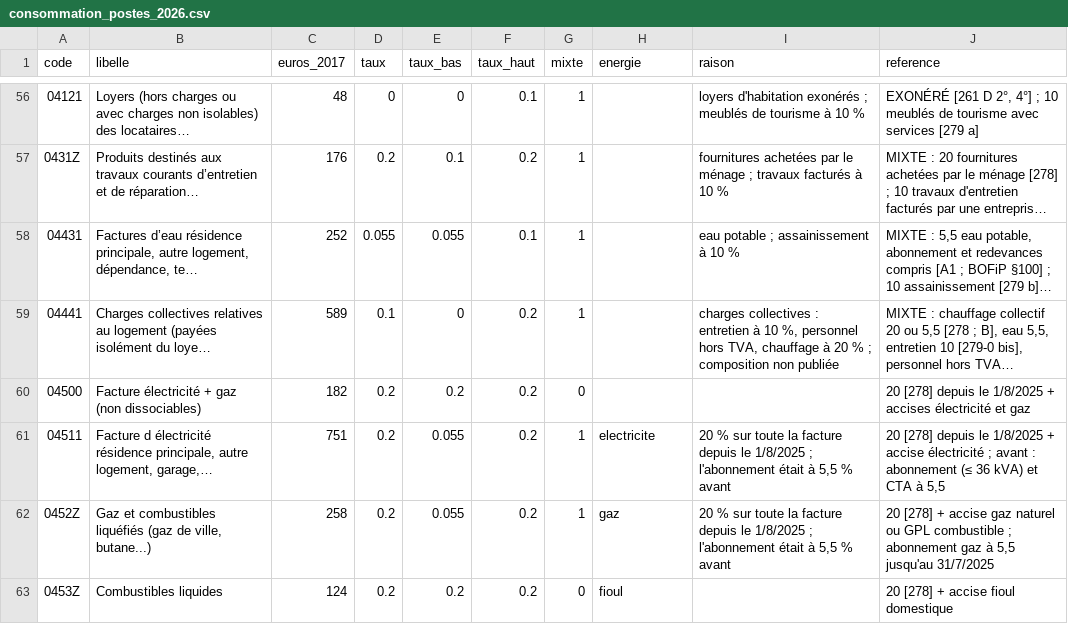
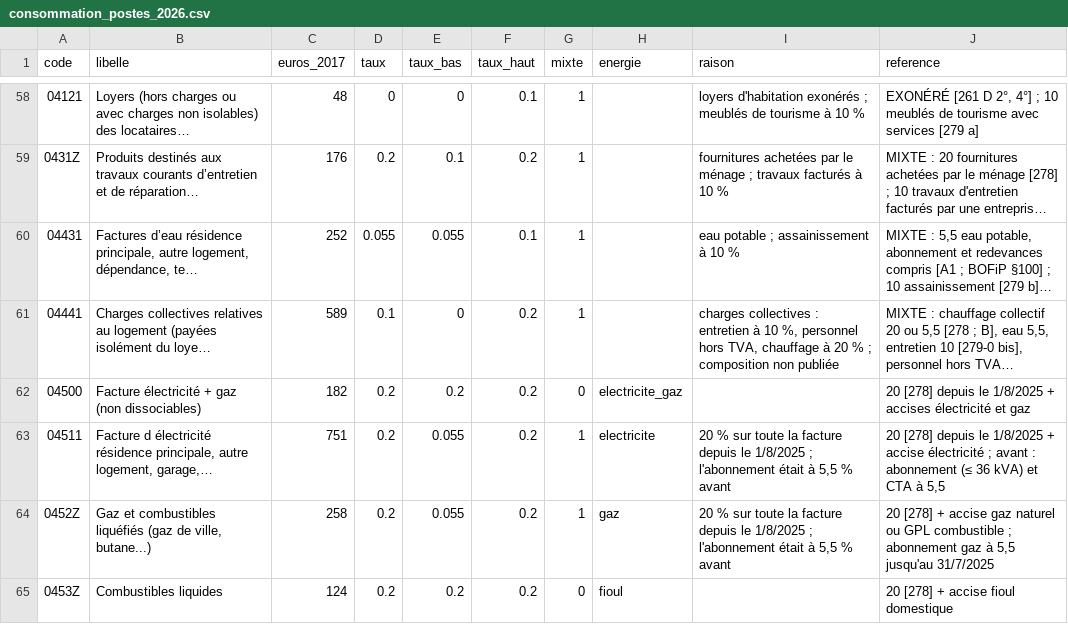
Before and after one commit to maximedns5/Impots, a CSV file: src/impots/consommation_postes_2026.csv, drawn as a sheet; only a part is shown, gaps mark what is left out; long unchanged cells end in …; addresses are those after the commit; the diff covers the shown part only; the diff names each change by its address in the sheet, - before the commit and + after, or states it on an @@ line.

```diff
--- a/src/impots/consommation_postes_2026.csv
+++ b/src/impots/consommation_postes_2026.csv
-H62 (energie): (empty)
+H62 (energie): electricite_gaz
```
Also changed, not shown: 8 added rows and 9 edited cells elsewhere in this file, 7 other files.
